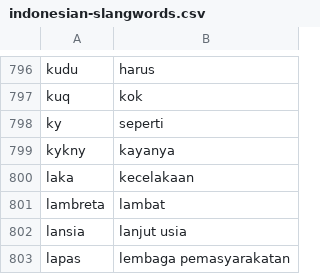
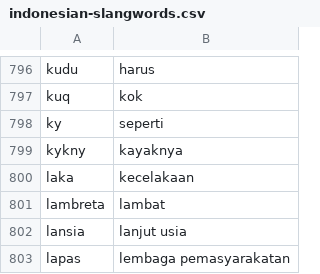
Before and after one commit to Refanz/indonesian-slangwords, a CSV file: data/indonesian-slangwords.csv, drawn as a sheet; only a part is shown, gaps mark what is left out; the diff covers the shown part only.

```diff
--- a/data/indonesian-slangwords.csv
+++ b/data/indonesian-slangwords.csv
@@ -798,3 +798,3 @@ kuq,kok
 ky,seperti
-kykny,kayanya
+kykny,kayaknya
 laka,kecelakaan
```
Also changed, not shown: 41 added rows elsewhere in this file.
